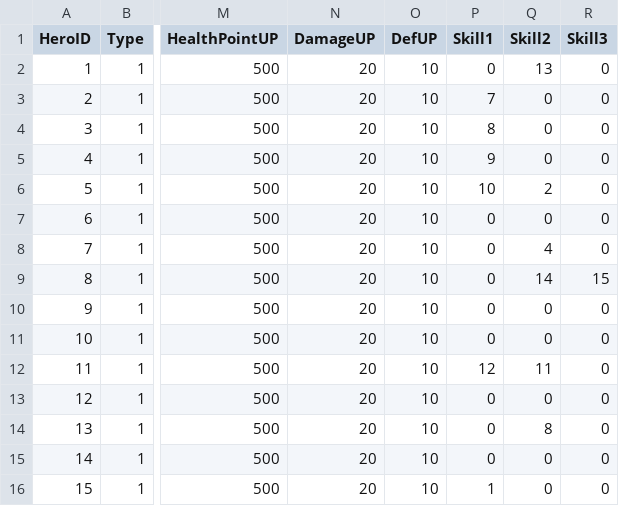
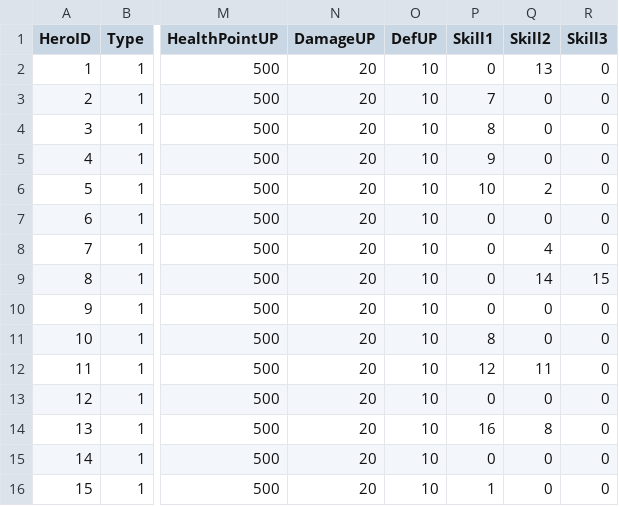
Before and after one commit to yao20570/castle, a CSV file: Resources/Config/HeroInfo.csv, drawn as a sheet; only a part is shown, gaps mark what is left out; the diff names each change by its address in the sheet, - before the commit and + after, or states it on an @@ line.

```diff
--- a/Resources/Config/HeroInfo.csv
+++ b/Resources/Config/HeroInfo.csv
-P11 (Skill1): 0
+P11 (Skill1): 8
-P14 (Skill1): 0
+P14 (Skill1): 16
```
Also changed, not shown: Resources/Config/SkillEffect.csv, 30 other files.
